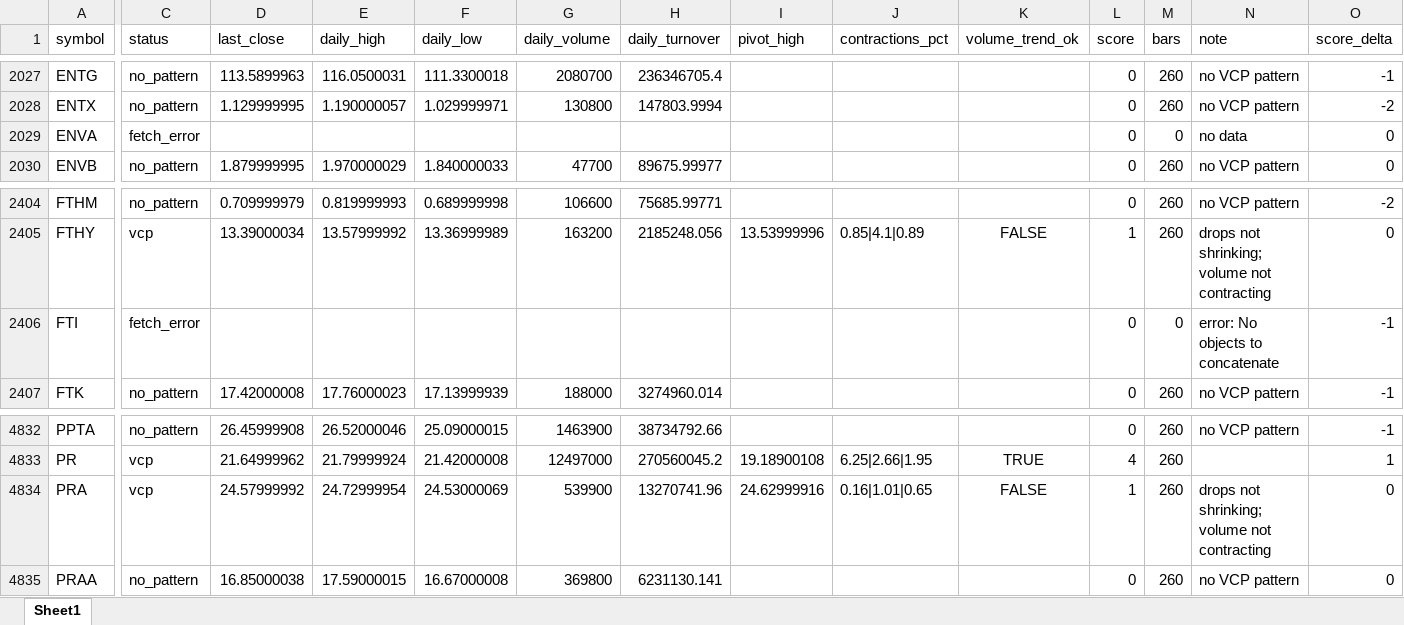
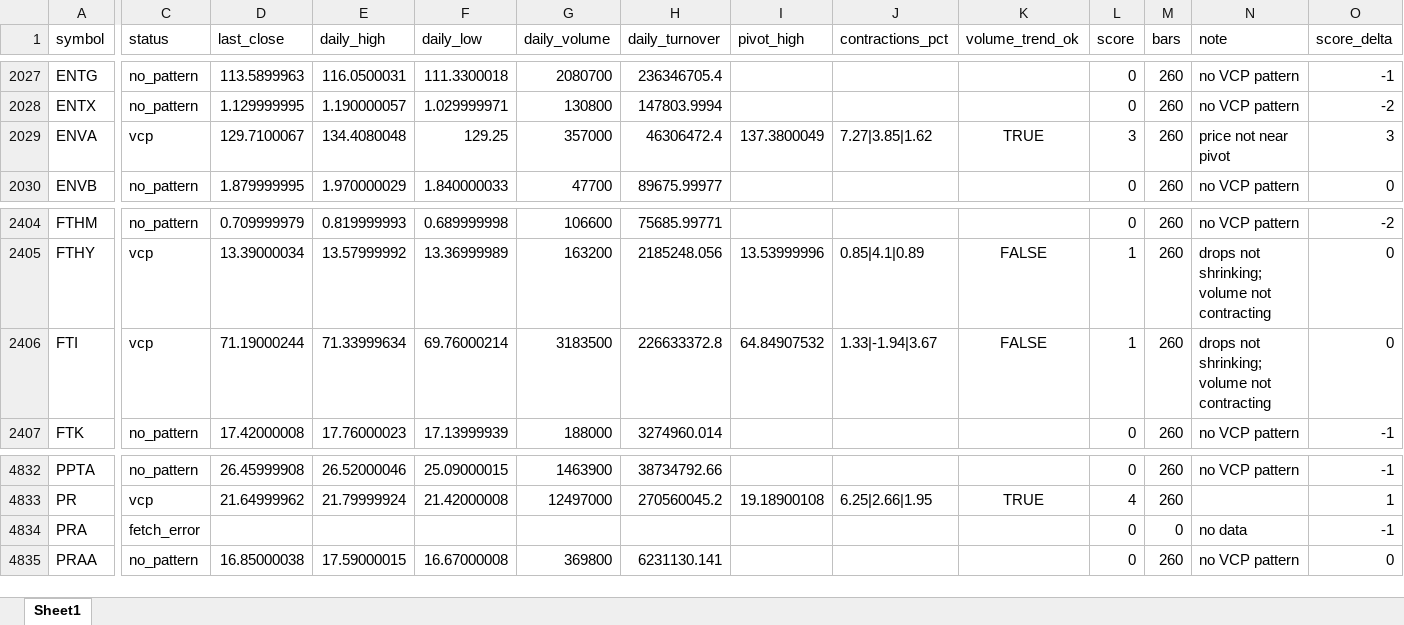
Before and after one commit to VansonLeung/py_us_stock_analysis_minitool, an Excel workbook: 20260330_vcp_scan.xlsx, sheet Sheet1, drawn as a sheet; only a part is shown, gaps mark what is left out; values as stored, in another font and other column widths than the file's, no borders; the diff covers the shown part only; the diff names each change by its address in the sheet, - before the commit and + after, or states it on an @@ line.

```diff
--- a/20260330_vcp_scan.xlsx (sheet Sheet1)
+++ b/20260330_vcp_scan.xlsx (sheet Sheet1)
-C2029 (status): fetch_error
+C2029 (status): vcp
-D2029 (last_close): (empty)
+D2029 (last_close): 129.7100067
-E2029 (daily_high): (empty)
+E2029 (daily_high): 134.4080048
-F2029 (daily_low): (empty)
+F2029 (daily_low): 129.25
-G2029 (daily_volume): (empty)
+G2029 (daily_volume): 357000
-H2029 (daily_turnover): (empty)
+H2029 (daily_turnover): 46306472.4
-I2029 (pivot_high): (empty)
+I2029 (pivot_high): 137.3800049
-J2029 (contractions_pct): (empty)
+J2029 (contractions_pct): 7.27|3.85|1.62
-K2029 (volume_trend_ok): (empty)
+K2029 (volume_trend_ok): TRUE
-L2029 (score): 0
+L2029 (score): 3
-M2029 (bars): 0
+M2029 (bars): 260
-N2029 (note): no data
+N2029 (note): price not near pivot
-O2029 (score_delta): 0
+O2029 (score_delta): 3
-C2406 (status): fetch_error
+C2406 (status): vcp
-D2406 (last_close): (empty)
+D2406 (last_close): 71.19000244
-E2406 (daily_high): (empty)
+E2406 (daily_high): 71.33999634
-F2406 (daily_low): (empty)
+F2406 (daily_low): 69.76000214
-G2406 (daily_volume): (empty)
+G2406 (daily_volume): 3183500
-H2406 (daily_turnover): (empty)
+H2406 (daily_turnover): 226633372.8
-I2406 (pivot_high): (empty)
+I2406 (pivot_high): 64.84907532
-J2406 (contractions_pct): (empty)
+J2406 (contractions_pct): 1.33|-1.94|3.67
-K2406 (volume_trend_ok): (empty)
+K2406 (volume_trend_ok): FALSE
-L2406 (score): 0
+L2406 (score): 1
-M2406 (bars): 0
+M2406 (bars): 260
-N2406 (note): error: No objects to concatenate
+N2406 (note): drops not shrinking; volume not contracting
-O2406 (score_delta): -1
+O2406 (score_delta): 0
-C4834 (status): vcp
+C4834 (status): fetch_error
-D4834 (last_close): 24.57999992
+D4834 (last_close): (empty)
-E4834 (daily_high): 24.72999954
+E4834 (daily_high): (empty)
-F4834 (daily_low): 24.53000069
+F4834 (daily_low): (empty)
-G4834 (daily_volume): 539900
+G4834 (daily_volume): (empty)
-H4834 (daily_turnover): 13270741.96
+H4834 (daily_turnover): (empty)
-I4834 (pivot_high): 24.62999916
+I4834 (pivot_high): (empty)
-J4834 (contractions_pct): 0.16|1.01|0.65
+J4834 (contractions_pct): (empty)
-K4834 (volume_trend_ok): FALSE
+K4834 (volume_trend_ok): (empty)
-L4834 (score): 1
+L4834 (score): 0
-M4834 (bars): 260
+M4834 (bars): 0
-N4834 (note): drops not shrinking; volume not contracting
+N4834 (note): no data
-O4834 (score_delta): 0
+O4834 (score_delta): -1
```
Also changed, not shown: 136 edited cells elsewhere in this sheet, 20260330_vcp_scan_score4plus_filtered.xlsx, 5 other files.
